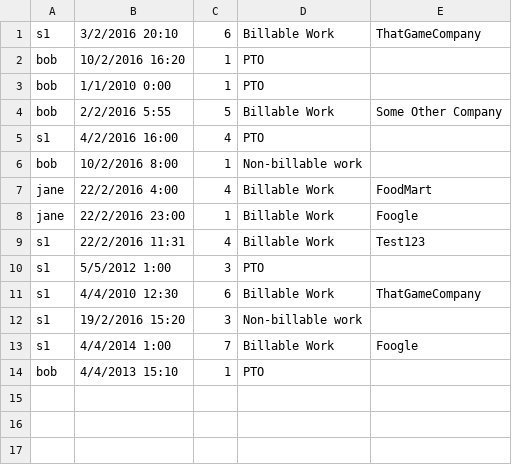
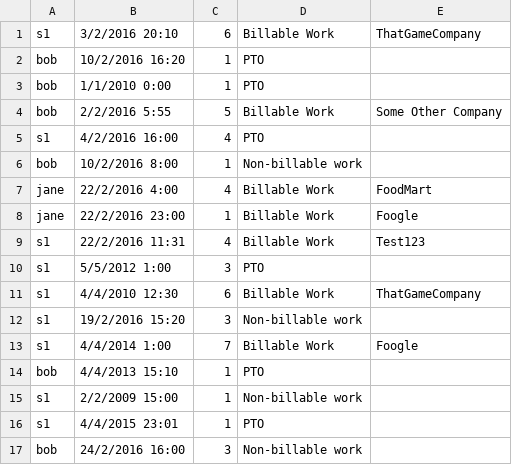
Before and after one commit to ssunday/TimeLoggerApp, a CSV file: bin/files/timelog.csv, drawn as a sheet; the diff names each change by its address in the sheet, - before the commit and + after, or states it on an @@ line.

```diff
--- a/bin/files/timelog.csv
+++ b/bin/files/timelog.csv
+row 15: s1 | 2/2/2009 15:00 | 1 | Non-billable work
+row 16: s1 | 4/4/2015 23:01 | 1 | PTO
+row 17: bob | 24/2/2016 16:00 | 3 | Non-billable work
```
Also changed, not shown: 14 other files.
